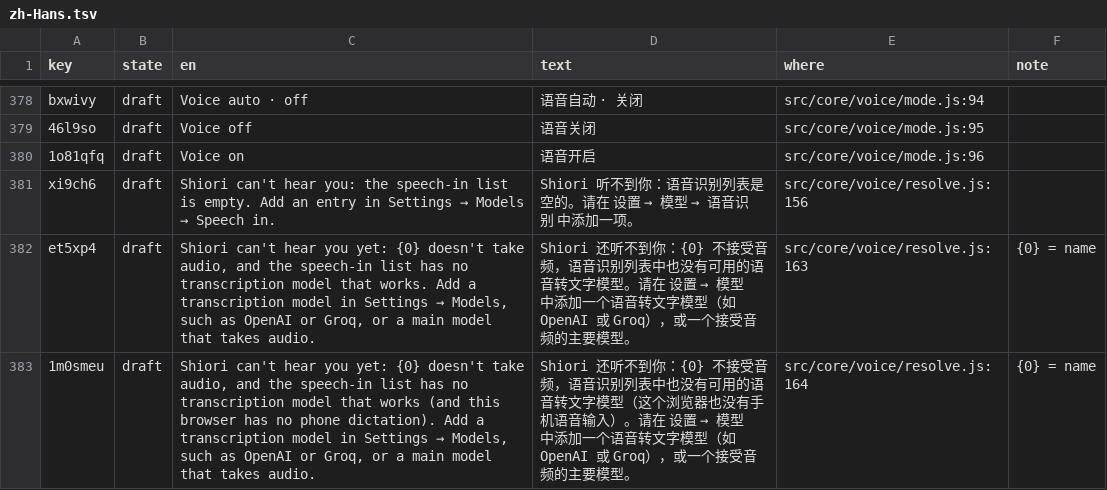
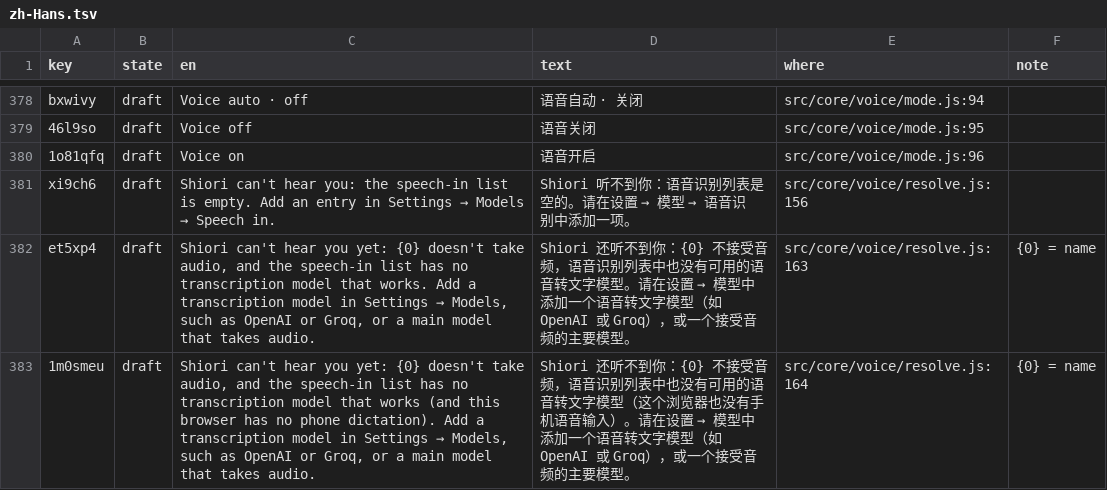
Before and after one commit to annai-guide/annai, a TSV file: l10n/zh-Hans.tsv, drawn as a sheet; only a part is shown, gaps mark what is left out; the diff covers the shown part only.

```diff
--- a/l10n/zh-Hans.tsv
+++ b/l10n/zh-Hans.tsv
@@ -380,4 +380,4 @@ bxwivy	draft	Voice auto · off	语音自动 · 关闭	src/core/voice/mode.js:94
 1o81qfq	draft	Voice on	语音开启	src/core/voice/mode.js:96	
-xi9ch6	draft	Shiori can't hear you: the speech-in list is empty. Add an entry in Settings → Models → Speech in.	Shiori 听不到你：语音识别列表是空的。请在 设置 → 模型 → 语音识别 中添加一项。	src/core/voice/resolve.js:156	
-et5xp4	draft	Shiori can't hear you yet: {0} doesn't take audio, and the speech-in list has no transcription model that works. Add a transcription model in Settings → Models, such as OpenAI or Groq, or a main model that takes audio.	Shiori 还听不到你：{0} 不接受音频，语音识别列表中也没有可用的语音转文字模型。请在 设置 → 模型 中添加一个语音转文字模型（如 OpenAI 或 Groq），或一个接受音频的主要模型。	src/core/voice/resolve.js:163	{0} = name
-1m0smeu	draft	Shiori can't hear you yet: {0} doesn't take audio, and the speech-in list has no transcription model that works (and this browser has no phone dictation). Add a transcription model in Settings → Models, such as OpenAI or Groq, or a main model that takes audio.	Shiori 还听不到你：{0} 不接受音频，语音识别列表中也没有可用的语音转文字模型（这个浏览器也没有手机语音输入）。请在 设置 → 模型 中添加一个语音转文字模型（如 OpenAI 或 Groq），或一个接受音频的主要模型。	src/core/voice/resolve.js:164	{0} = name
+xi9ch6	draft	Shiori can't hear you: the speech-in list is empty. Add an entry in Settings → Models → Speech in.	Shiori 听不到你：语音识别列表是空的。请在设置 → 模型 → 语音识别中添加一项。	src/core/voice/resolve.js:156	
+et5xp4	draft	Shiori can't hear you yet: {0} doesn't take audio, and the speech-in list has no transcription model that works. Add a transcription model in Settings → Models, such as OpenAI or Groq, or a main model that takes audio.	Shiori 还听不到你：{0} 不接受音频，语音识别列表中也没有可用的语音转文字模型。请在设置 → 模型中添加一个语音转文字模型（如 OpenAI 或 Groq），或一个接受音频的主要模型。	src/core/voice/resolve.js:163	{0} = name
+1m0smeu	draft	Shiori can't hear you yet: {0} doesn't take audio, and the speech-in list has no transcription model that works (and this browser has no phone dictation). Add a transcription model in Settings → Models, such as OpenAI or Groq, or a main model that takes audio.	Shiori 还听不到你：{0} 不接受音频，语音识别列表中也没有可用的语音转文字模型（这个浏览器也没有手机语音输入）。请在设置 → 模型中添加一个语音转文字模型（如 OpenAI 或 Groq），或一个接受音频的主要模型。	src/core/voice/resolve.js:164	{0} = name
```
Also changed, not shown: 25 edited cells elsewhere in this file, l10n/ja.tsv, 5 other files.
